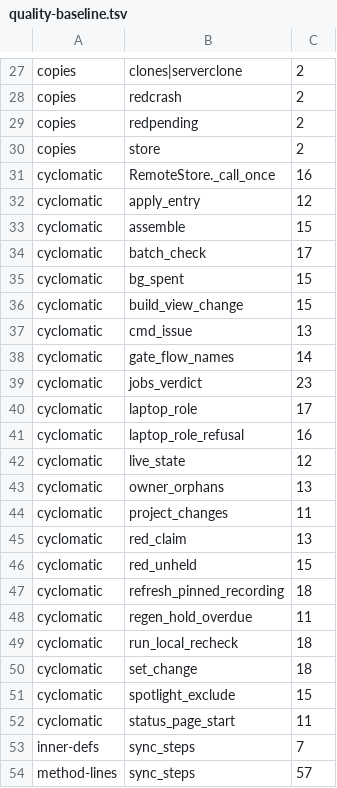
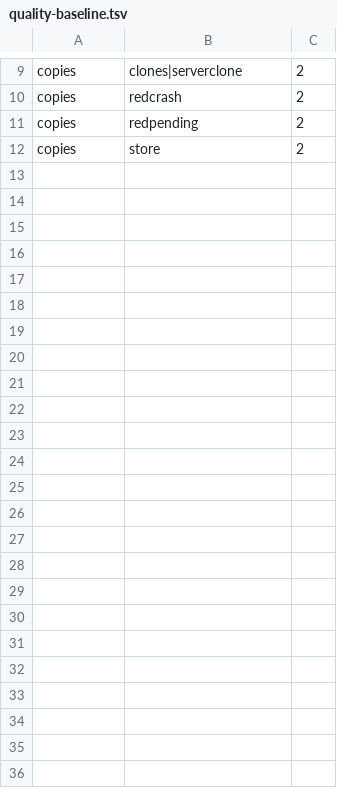
Before and after one commit to pawelkrupinski/agentctl, a TSV file: quality/quality-baseline.tsv, drawn as a sheet; only a part is shown, gaps mark what is left out; the diff covers the shown part only.

```diff
--- a/quality/quality-baseline.tsv
+++ b/quality/quality-baseline.tsv
@@ -30,25 +12 @@ copies	redpending	2
 copies	store	2
-cyclomatic	RemoteStore._call_once	16
-cyclomatic	apply_entry	12
-cyclomatic	assemble	15
-cyclomatic	batch_check	17
-cyclomatic	bg_spent	15
-cyclomatic	build_view_change	15
-cyclomatic	cmd_issue	13
-cyclomatic	gate_flow_names	14
-cyclomatic	jobs_verdict	23
-cyclomatic	laptop_role	17
-cyclomatic	laptop_role_refusal	16
-cyclomatic	live_state	12
-cyclomatic	owner_orphans	13
-cyclomatic	project_changes	11
-cyclomatic	red_claim	13
-cyclomatic	red_unheld	15
-cyclomatic	refresh_pinned_recording	18
-cyclomatic	regen_hold_overdue	11
-cyclomatic	run_local_recheck	18
-cyclomatic	set_change	18
-cyclomatic	spotlight_exclude	15
-cyclomatic	status_page_start	11
-inner-defs	sync_steps	7
-method-lines	sync_steps	57
```
Also changed, not shown: 18 removed rows elsewhere in this file, quality/types-baseline.tsv, 24 other files.
